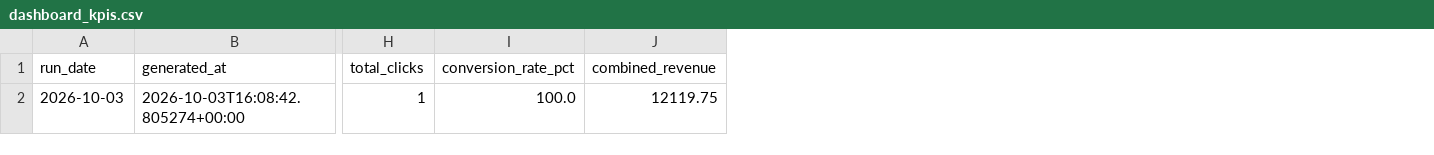
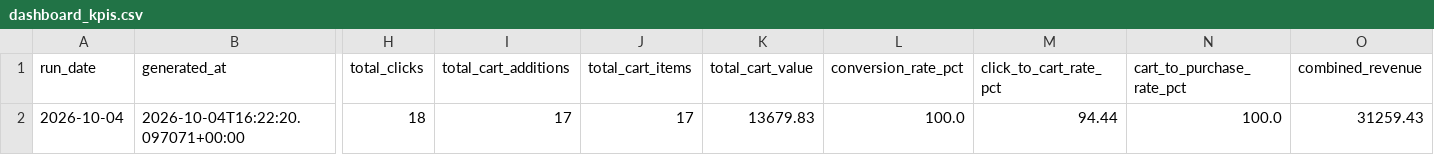
Before and after one commit to SYou-dataengineer/kubeshop, a CSV file: data/output/dashboard_kpis.csv, drawn as a sheet; only a part is shown, gaps mark what is left out; removed rows and columns are numbered as before the commit, all else as after; rows hold the shown columns only; the diff names each change by its address in the sheet, - before the commit and + after, or states it on an @@ line.

```diff
--- a/data/output/dashboard_kpis.csv
+++ b/data/output/dashboard_kpis.csv
+column I (total_cart_additions), empty
+column J (total_cart_items), empty
+column K (total_cart_value), empty
+column M (click_to_cart_rate_pct), empty
+column N (cart_to_purchase_rate_pct), empty
-row 2: 2026-10-03 | 2026-10-03T16:08:42.805274+00:00 | 1 | 100.0 | 12119.75
+row 2: 2026-10-04 | 2026-10-04T16:22:20.097071+00:00 | 18 | 17 | 17 | 13679.83 | 100.0 | 94.44 | 100.0 | 31259.43
```
Also changed, not shown: data/output/product_analytics.csv, data/output/recommendations.csv, 20 other files.
